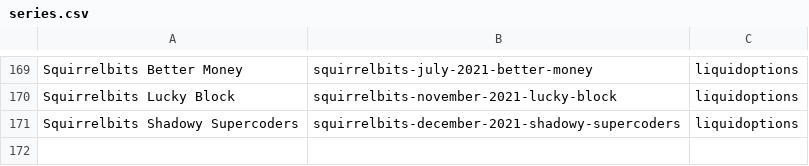
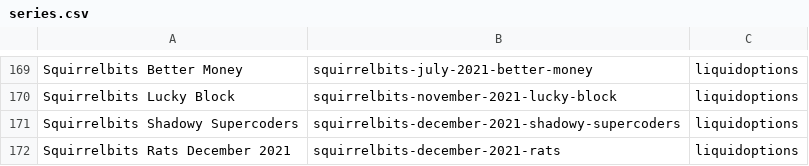
Before and after one commit to RaghavSood/collectibles, a CSV file: storage/sqlite/migrations/seeds/series.csv, drawn as a sheet; only a part is shown, gaps mark what is left out; the diff names each change by its address in the sheet, - before the commit and + after, or states it on an @@ line.

Commit message:
seeds: squirrelbits rats dec 2021

```diff
--- a/storage/sqlite/migrations/seeds/series.csv
+++ b/storage/sqlite/migrations/seeds/series.csv
+row 172: Squirrelbits Rats December 2021 | squirrelbits-december-2021-rats | liquidoptions
```
